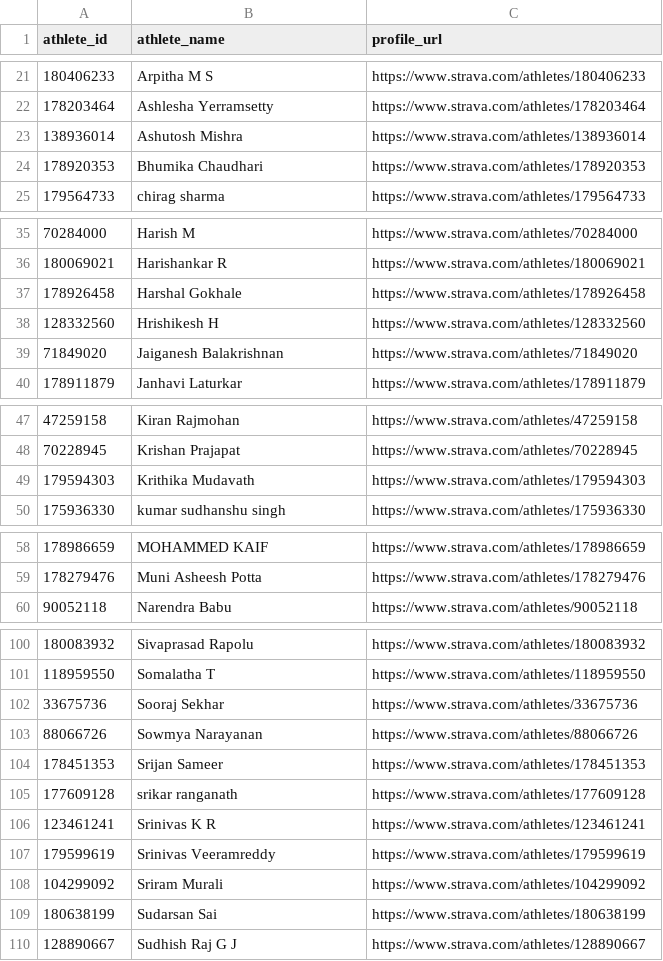
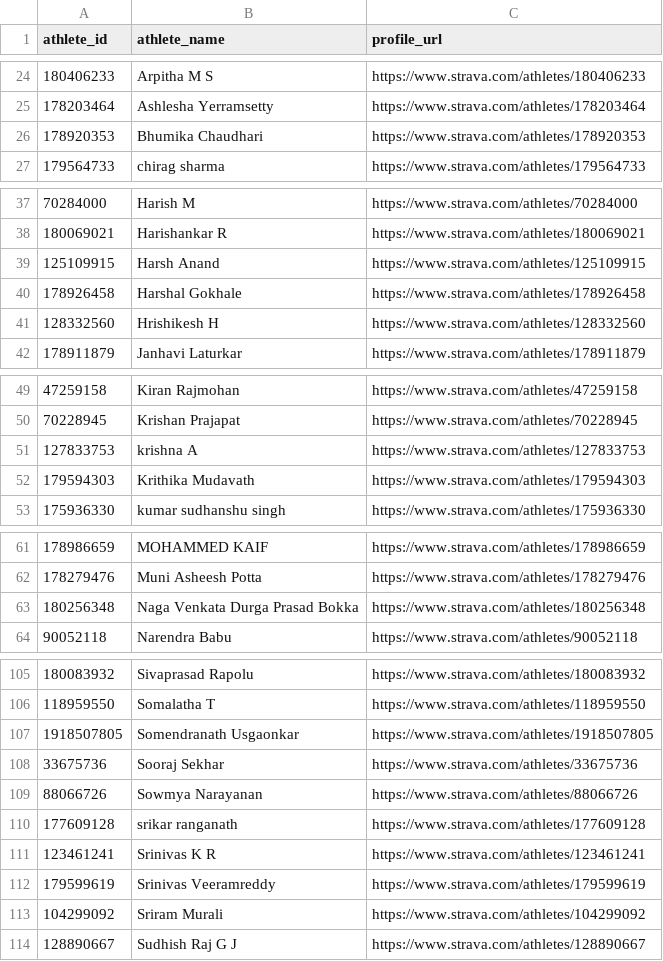
Before and after one commit to Lupilgaming/Strava2026, a CSV file: YEAR2026/memberlist.csv, drawn as a sheet; only a part is shown, gaps mark what is left out; the diff covers the shown part only.

```diff
--- a/YEAR2026/memberlist.csv
+++ b/YEAR2026/memberlist.csv
@@ -22,3 +25,2 @@ athlete_id,athlete_name,profile_url
 178203464,Ashlesha Yerramsetty,https://www.strava.com/athletes/178203464
-138936014,Ashutosh Mishra,https://www.strava.com/athletes/138936014
 178920353,Bhumika Chaudhari,https://www.strava.com/athletes/178920353
@@ -36,5 +38,5 @@ athlete_id,athlete_name,profile_url
 180069021,Harishankar R,https://www.strava.com/athletes/180069021
+125109915,Harsh Anand,https://www.strava.com/athletes/125109915
 178926458,Harshal Gokhale,https://www.strava.com/athletes/178926458
 128332560,Hrishikesh H,https://www.strava.com/athletes/128332560
-71849020,Jaiganesh Balakrishnan,https://www.strava.com/athletes/71849020
 178911879,Janhavi Laturkar,https://www.strava.com/athletes/178911879
@@ -48,2 +50,3 @@ athlete_id,athlete_name,profile_url
 70228945,Krishan Prajapat,https://www.strava.com/athletes/70228945
+127833753,krishna A,https://www.strava.com/athletes/127833753
 179594303,Krithika Mudavath,https://www.strava.com/athletes/179594303
@@ -59,2 +62,3 @@ athlete_id,athlete_name,profile_url
 178279476,Muni Asheesh Potta,https://www.strava.com/athletes/178279476
+180256348,Naga Venkata Durga Prasad  Bokka,https://www.strava.com/athletes/180256348
 90052118,Narendra Babu,https://www.strava.com/athletes/90052118
@@ -101,5 +106,5 @@ athlete_id,athlete_name,profile_url
 118959550,Somalatha T,https://www.strava.com/athletes/118959550
+1918507805,Somendranath Usgaonkar,https://www.strava.com/athletes/1918507805
 33675736,Sooraj Sekhar,https://www.strava.com/athletes/33675736
 88066726,Sowmya Narayanan,https://www.strava.com/athletes/88066726
-178451353,Srijan Sameer,https://www.strava.com/athletes/178451353
 177609128,srikar ranganath,https://www.strava.com/athletes/177609128
@@ -108,3 +113,2 @@ athlete_id,athlete_name,profile_url
 104299092,Sriram Murali,https://www.strava.com/athletes/104299092
-180638199,Sudarsan Sai,https://www.strava.com/athletes/180638199
 128890667,Sudhish Raj G J,https://www.strava.com/athletes/128890667
```
Also changed, not shown: 6 added rows, 2 removed rows and 4 moved rows elsewhere in this file, 23 other files.
